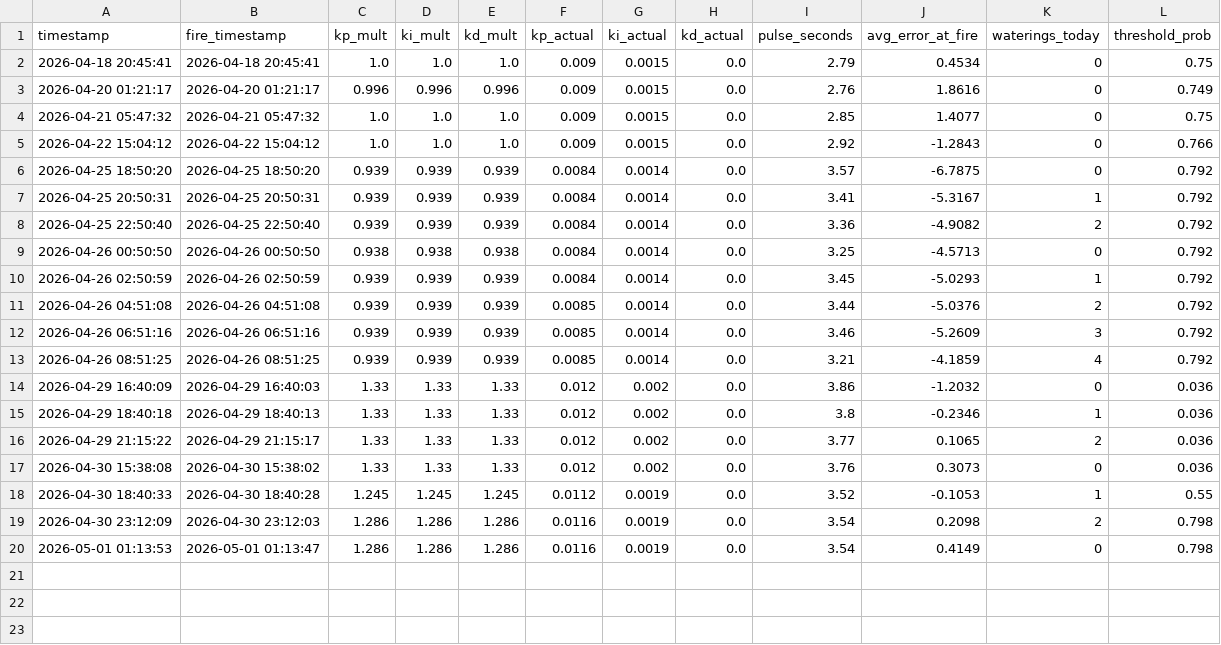
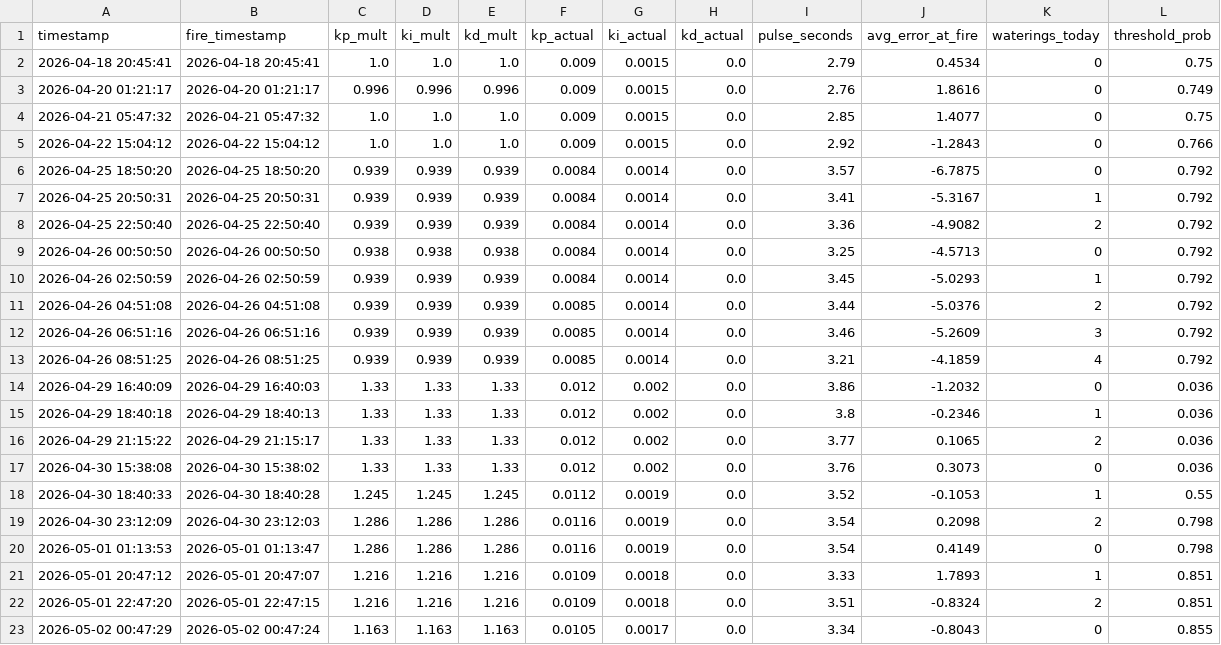
Before and after one commit to Snake54310/Soil_Water_Project, a CSV file: Project_Code/gain_history_log.csv, drawn as a sheet; the diff names each change by its address in the sheet, - before the commit and + after, or states it on an @@ line.

```diff
--- a/Project_Code/gain_history_log.csv
+++ b/Project_Code/gain_history_log.csv
+row 21: 2026-05-01 20:47:12 | 2026-05-01 20:47:07 | 1.216 | 1.216 | 1.216 | 0.0109 | 0.0018 | 0.0 | 3.33 | 1.7893 | 1 | 0.851
+row 22: 2026-05-01 22:47:20 | 2026-05-01 22:47:15 | 1.216 | 1.216 | 1.216 | 0.0109 | 0.0018 | 0.0 | 3.51 | -0.8324 | 2 | 0.851
+row 23: 2026-05-02 00:47:29 | 2026-05-02 00:47:24 | 1.163 | 1.163 | 1.163 | 0.0105 | 0.0017 | 0.0 | 3.34 | -0.8043 | 0 | 0.855
```
Also changed, not shown: Project_Code/lstm_training_log.csv, 2 other files.
